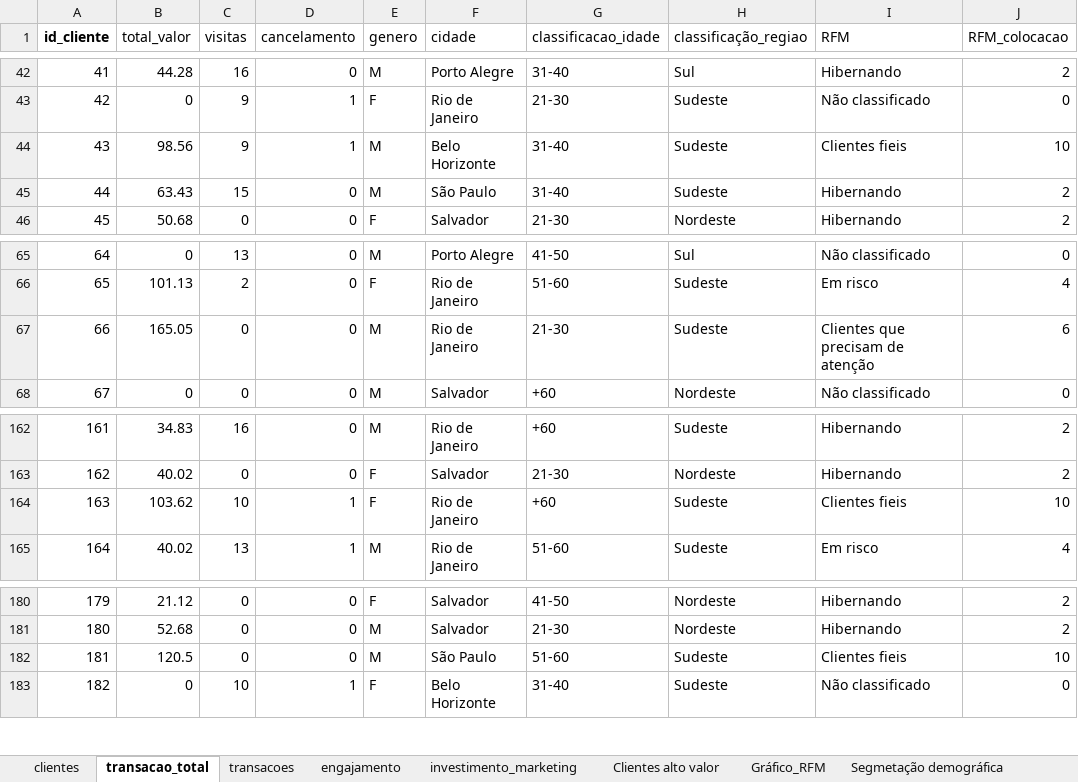
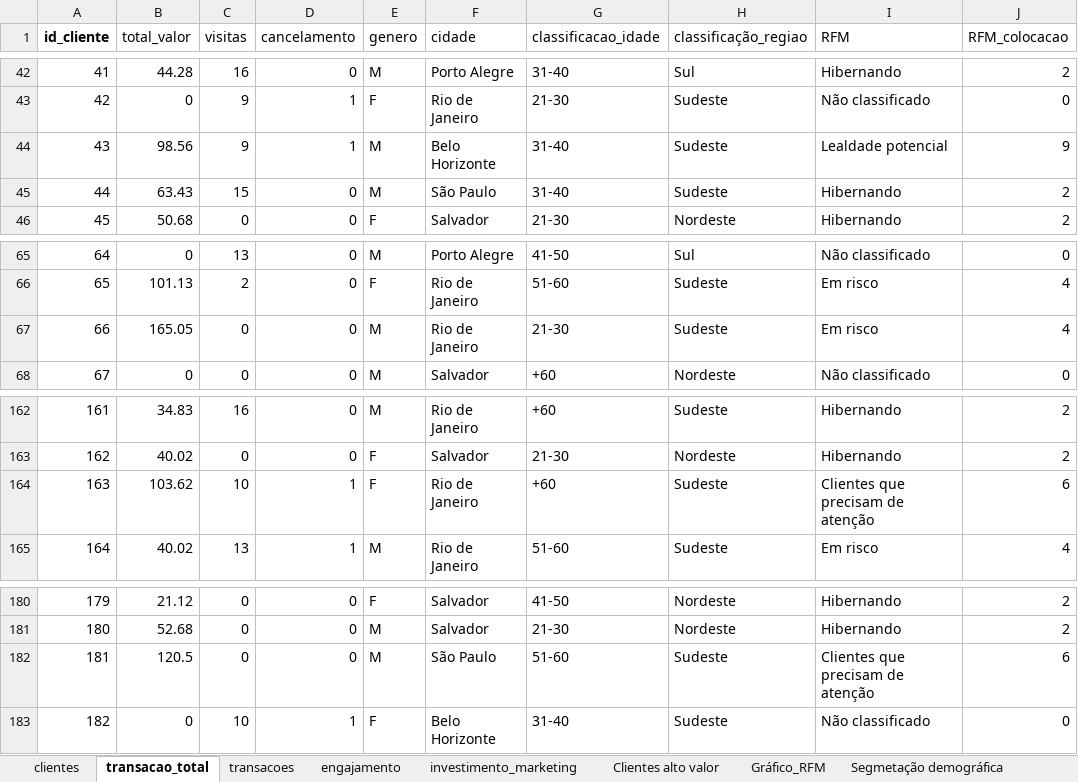
Before and after one commit to pedrolporto/ifood_data_analysis, an Excel workbook: Planilhas/analise_logistica.xlsx, sheet transacao_total, drawn as a sheet; only a part is shown, gaps mark what is left out; values as stored, in another font and other column widths than the file's, no borders; the diff names each change by its address in the sheet, - before the commit and + after, or states it on an @@ line.

```diff
--- a/Planilhas/analise_logistica.xlsx (sheet transacao_total)
+++ b/Planilhas/analise_logistica.xlsx (sheet transacao_total)
-I44 (RFM): Clientes fieis
+I44 (RFM): Lealdade potencial
-J44 (RFM_colocacao): 10
+J44 (RFM_colocacao): 9
-I67 (RFM): Clientes que precisam de atenção
+I67 (RFM): Em risco
-J67 (RFM_colocacao): 6
+J67 (RFM_colocacao): 4
-I164 (RFM): Clientes fieis
+I164 (RFM): Clientes que precisam de atenção
-J164 (RFM_colocacao): 10
+J164 (RFM_colocacao): 6
-I182 (RFM): Clientes fieis
+I182 (RFM): Clientes que precisam de atenção
-J182 (RFM_colocacao): 10
+J182 (RFM_colocacao): 6
```
Also changed, not shown: sheet clientes, sheet transacoes, sheet Clientes alto valor, sheet Segmetação demográfica, 8 other files.
